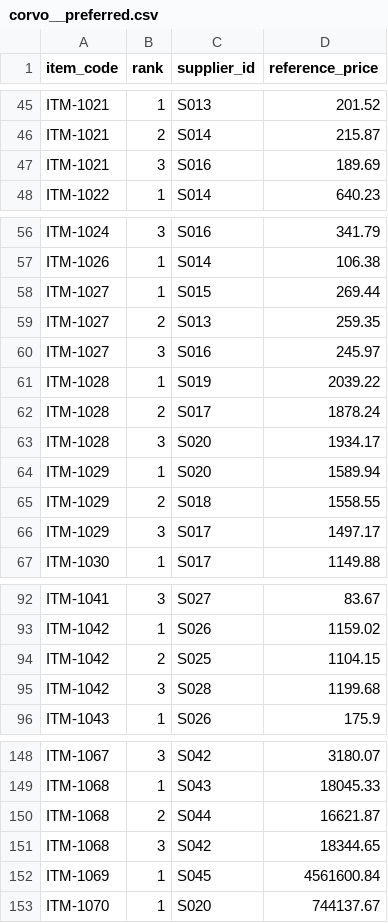
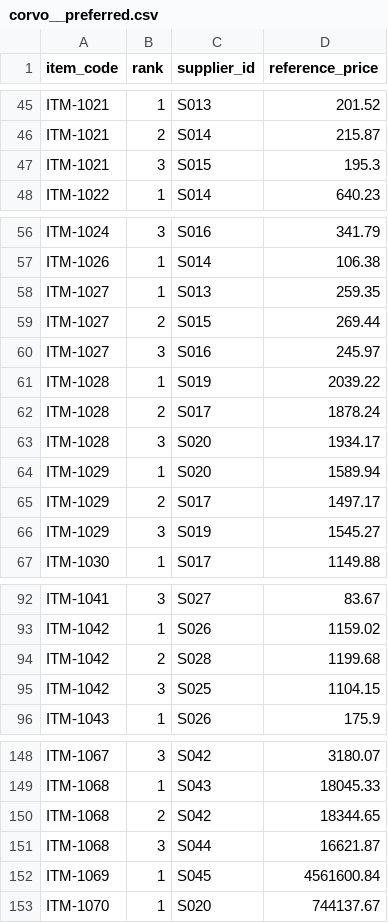
Before and after one commit to jatinsharma2005/corvo-procurement-intelligence, a CSV file: submission/corvo__preferred.csv, drawn as a sheet; only a part is shown, gaps mark what is left out; the diff covers the shown part only.

```diff
--- a/submission/corvo__preferred.csv
+++ b/submission/corvo__preferred.csv
@@ -46,3 +46,3 @@ ITM-1021,1,S013,201.52
 ITM-1021,2,S014,215.87
-ITM-1021,3,S016,189.69
+ITM-1021,3,S015,195.3
 ITM-1022,1,S014,640.23
@@ -57,4 +57,4 @@ ITM-1024,3,S016,341.79
 ITM-1026,1,S014,106.38
-ITM-1027,1,S015,269.44
-ITM-1027,2,S013,259.35
+ITM-1027,1,S013,259.35
+ITM-1027,2,S015,269.44
 ITM-1027,3,S016,245.97
@@ -64,4 +64,4 @@ ITM-1028,3,S020,1934.17
 ITM-1029,1,S020,1589.94
-ITM-1029,2,S018,1558.55
-ITM-1029,3,S017,1497.17
+ITM-1029,2,S017,1497.17
+ITM-1029,3,S019,1545.27
 ITM-1030,1,S017,1149.88
@@ -93,4 +93,4 @@ ITM-1041,3,S027,83.67
 ITM-1042,1,S026,1159.02
-ITM-1042,2,S025,1104.15
-ITM-1042,3,S028,1199.68
+ITM-1042,2,S028,1199.68
+ITM-1042,3,S025,1104.15
 ITM-1043,1,S026,175.9
@@ -149,4 +149,4 @@ ITM-1067,3,S042,3180.07
 ITM-1068,1,S043,18045.33
-ITM-1068,2,S044,16621.87
-ITM-1068,3,S042,18344.65
+ITM-1068,2,S042,18344.65
+ITM-1068,3,S044,16621.87
 ITM-1069,1,S045,4561600.84
```
Also changed, not shown: 1 added row, 1 removed row and 22 edited cells elsewhere in this file, submission/corvo__run1.csv, submission/corvo__run2.csv, 10 other files.
